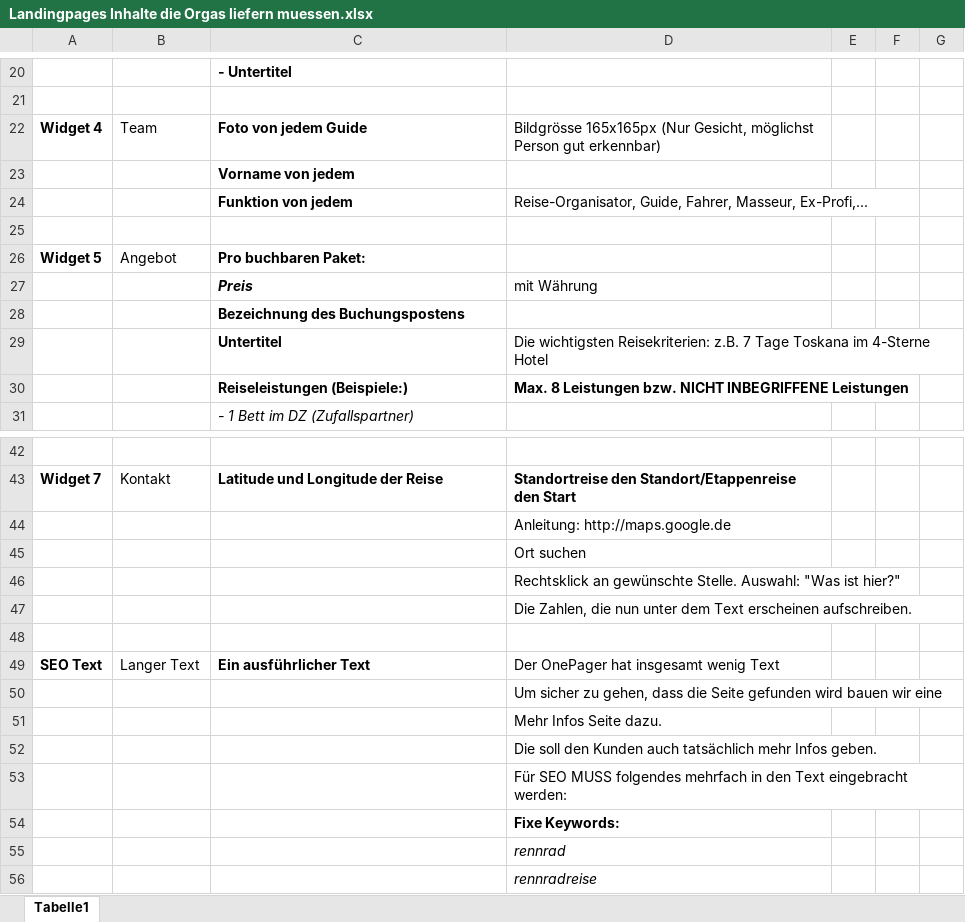
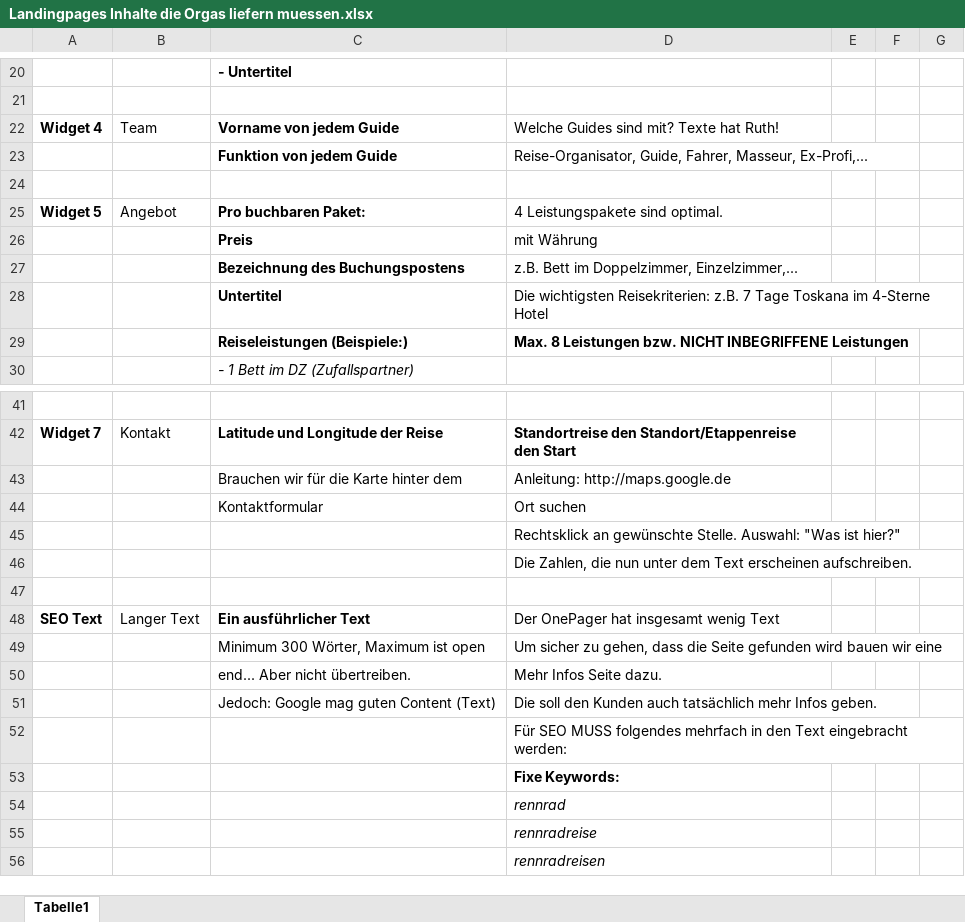
Before and after one commit to xandi37einhalb/CA, an Excel workbook: Dokumente/Landingpages Inhalte die Orgas liefern muessen.xlsx, sheet Tabelle1, drawn as a sheet; only a part is shown, gaps mark what is left out; the shorter side is filled out with more unchanged rows; values as stored, in another font and other column widths than the file's, no borders; removed rows and columns are numbered as before the commit, all else as after; the diff names each change by its address in the sheet, - before the commit and + after, or states it on an @@ line.

Commit message:
Anpassungen

```diff
--- a/Dokumente/Landingpages Inhalte die Orgas liefern muessen.xlsx (sheet Tabelle1)
+++ b/Dokumente/Landingpages Inhalte die Orgas liefern muessen.xlsx (sheet Tabelle1)
-C22: Foto von jedem Guide
+C22: Vorname von jedem Guide
-D22: Bildgrösse 165x165px (Nur Gesicht, möglichst Person gut erkennbar)
+D22: Welche Guides sind mit? Texte hat Ruth!
-row 23:  |  | Vorname von jedem
-C23: Funktion von jedem
+C23: Funktion von jedem Guide
-D25: (empty)
+D25: 4 Leistungspakete sind optimal.
-C26 italic: on
+C26 italic: off
-D27: (empty)
+D27: z.B. Bett im Doppelzimmer, Einzelzimmer,...
-C43: (empty)
+C43: Brauchen wir für die Karte hinter dem
-C44: (empty)
+C44: Kontaktformular
-C49: (empty)
+C49: Minimum 300 Wörter, Maximum ist open
-C50: (empty)
+C50: end... Aber nicht übertreiben.
-C51: (empty)
+C51: Jedoch: Google mag guten Content (Text)
```
